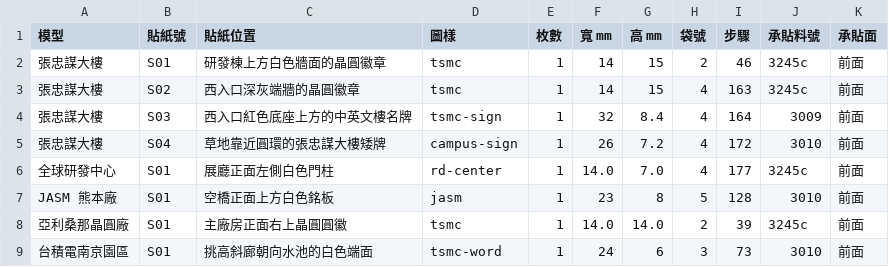
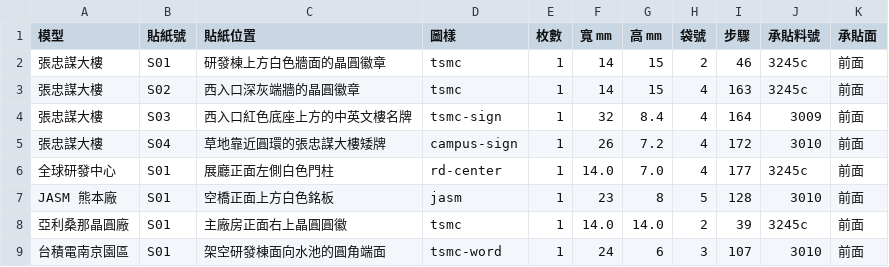
Before and after one commit to pc007ya/TSMC_LEGO, a CSV file: downloads/collection-decals.csv, drawn as a sheet.

```diff
--- a/downloads/collection-decals.csv
+++ b/downloads/collection-decals.csv
@@ -8,2 +8,2 @@ JASM 熊本廠,S01,空橋正面上方白色銘板,jasm,1,23,8,5,128,3010,前面
 亞利桑那晶圓廠,S01,主廠房正面右上晶圓圓徽,tsmc,1,14.0,14.0,2,39,3245c,前面
-台積電南京園區,S01,挑高斜廊朝向水池的白色端面,tsmc-word,1,24,6,3,73,3010,前面
+台積電南京園區,S01,架空研發棟面向水池的圓角端面,tsmc-word,1,24,6,3,107,3010,前面
```
Also changed, not shown: downloads/arc/bom.csv, downloads/collection-bom.csv, 28 other files.
